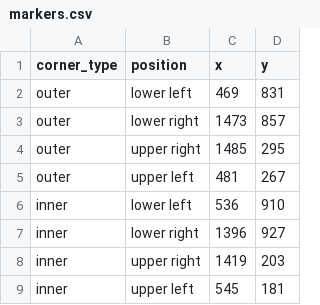
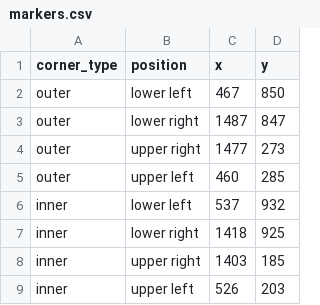
Before and after one commit to dimikoumou/cyberrunner_basics_no_ros, a CSV file: markers.csv, drawn as a sheet.

Commit message:
Feat: Implemented a geometric restriction to detection so it only looks for the ball within the area of the inner markers so there are less false positives. Calibration was improved.

```diff
--- a/markers.csv
+++ b/markers.csv
@@ -1,9 +1,9 @@
 corner_type,position,x,y
-outer,lower left,469,831
-outer,lower right,1473,857
-outer,upper right,1485,295
-outer,upper left,481,267
-inner,lower left,536,910
-inner,lower right,1396,927
-inner,upper right,1419,203
-inner,upper left,545,181
+outer,lower left,467,850
+outer,lower right,1487,847
+outer,upper right,1477,273
+outer,upper left,460,285
+inner,lower left,537,932
+inner,lower right,1418,925
+inner,upper right,1403,185
+inner,upper left,526,203
```
Also changed, not shown: 10 other files.
